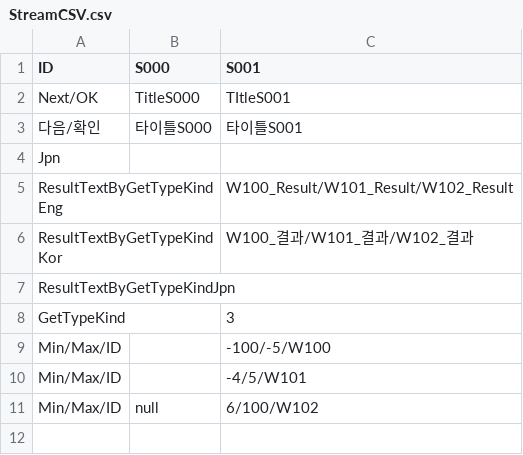
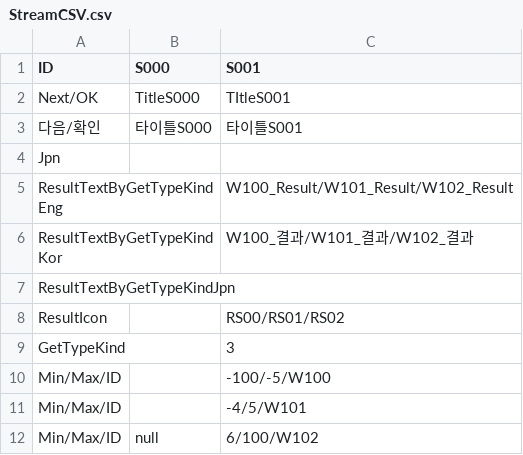
Before and after one commit to chatnip/GainLoss, a CSV file: Assets/Resources/CSV/StreamCSV.csv, drawn as a sheet; the diff names each change by its address in the sheet, - before the commit and + after, or states it on an @@ line.

```diff
--- a/Assets/Resources/CSV/StreamCSV.csv
+++ b/Assets/Resources/CSV/StreamCSV.csv
+row 8: ResultIcon |  | RS00/RS01/RS02
```
Also changed, not shown: 21 other files.
